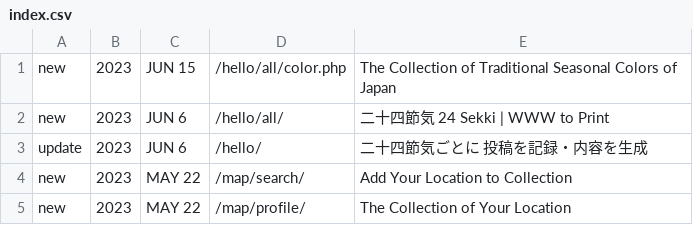
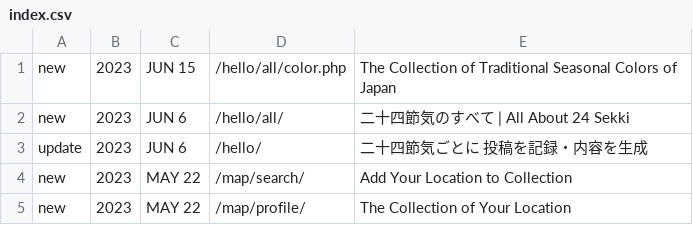
Before and after one commit to c-c-space/.github, a CSV file: ver/index.csv, drawn as a sheet; only a part is shown.

Commit message:
Update index.csv

```diff
--- a/ver/index.csv
+++ b/ver/index.csv
@@ -1,3 +1,3 @@
 new,2023,JUN 15,"/hello/all/color.php","The Collection of Traditional Seasonal Colors of Japan"
-new,2023,JUN 6,"/hello/all/","二十四節気 24 Sekki | WWW to Print"
+new,2023,JUN 6,"/hello/all/","二十四節気のすべて | All About 24 Sekki"
 update,2023,JUN 6,"/hello/","二十四節気ごとに 投稿を記録・内容を生成"
```
